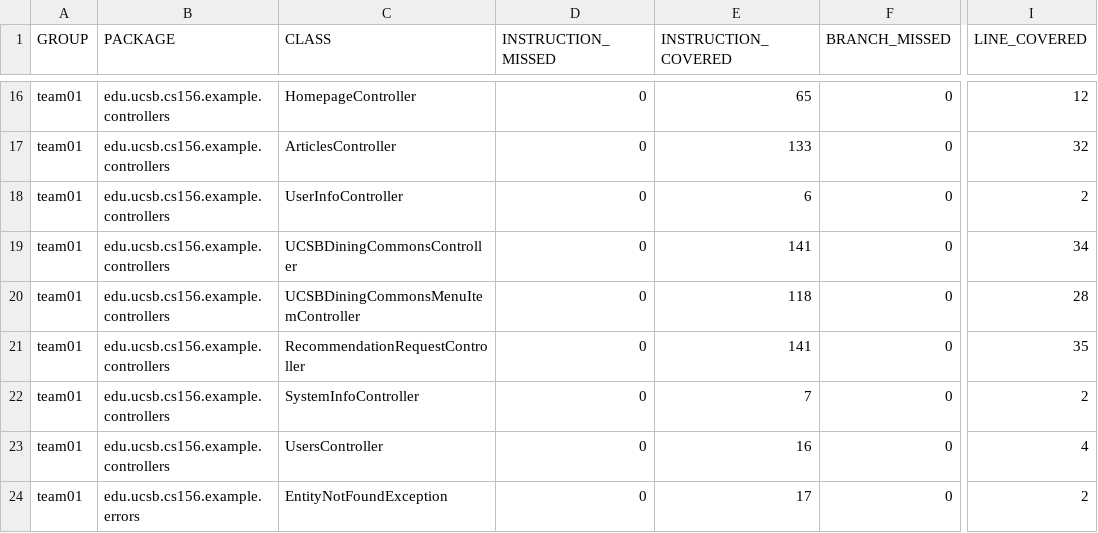
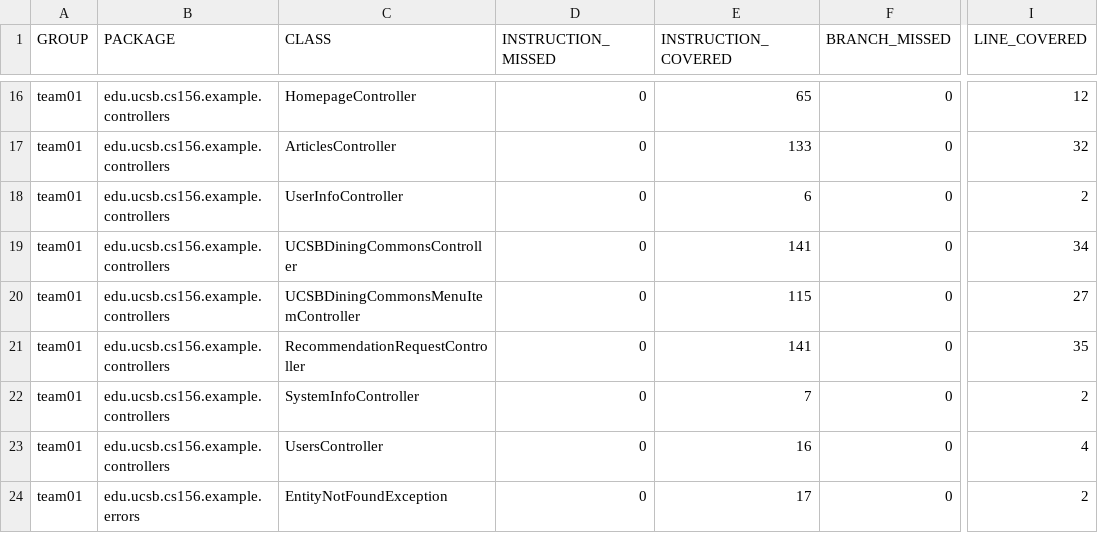
Before and after one commit to ucsb-cs156-f26/team01-f26-09, a CSV file: prs/102/jacoco/jacoco.csv, drawn as a sheet; only a part is shown, gaps mark what is left out; the diff names each change by its address in the sheet, - before the commit and + after, or states it on an @@ line.

```diff
--- a/prs/102/jacoco/jacoco.csv
+++ b/prs/102/jacoco/jacoco.csv
-E20 (INSTRUCTION_COVERED): 118
+E20 (INSTRUCTION_COVERED): 115
-I20 (LINE_COVERED): 28
+I20 (LINE_COVERED): 27
```
Also changed, not shown: 8 other files.
